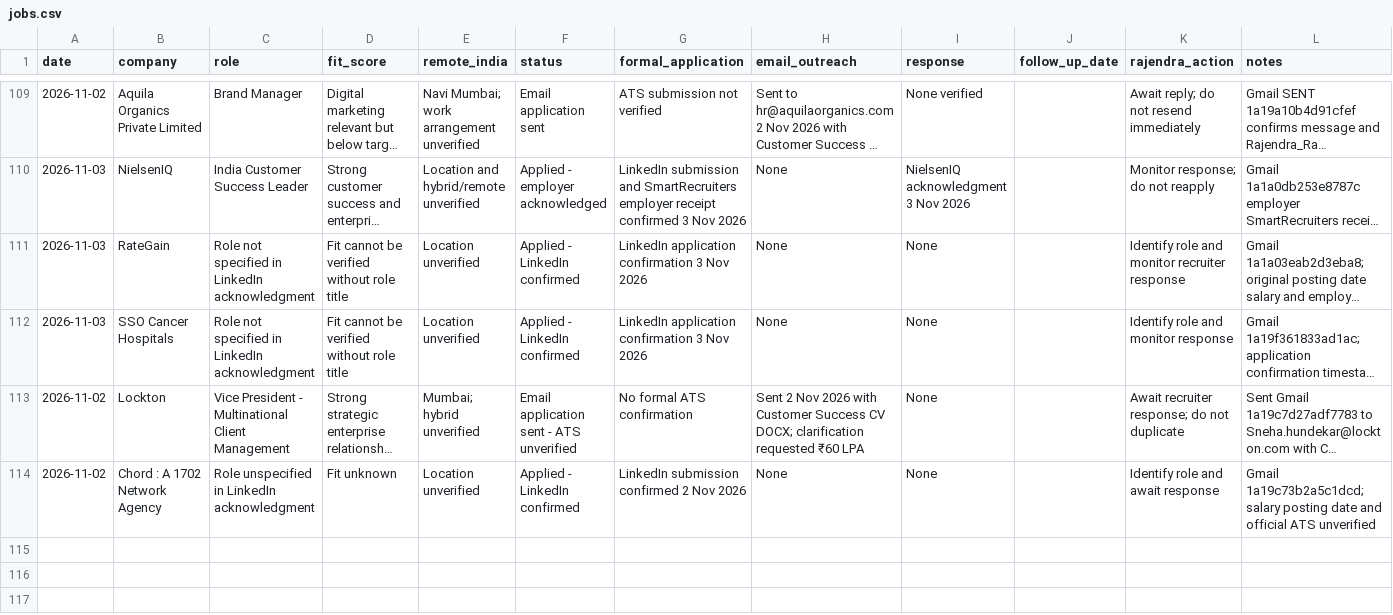
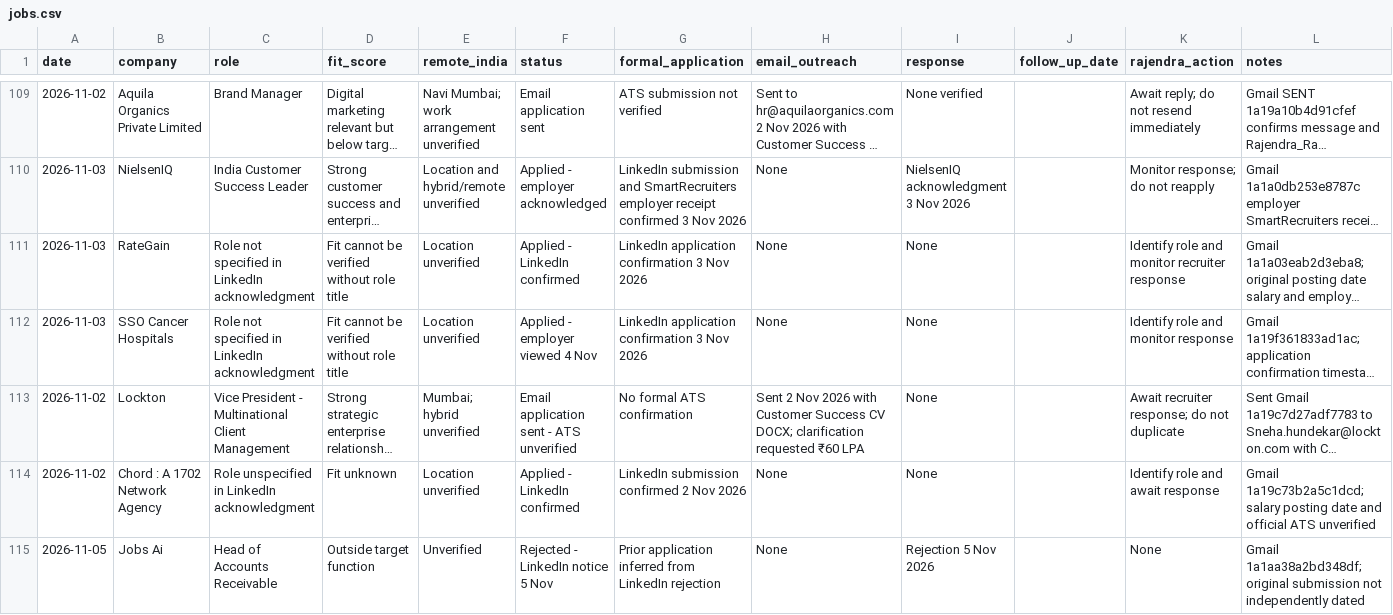
Before and after one commit to rraorajendra-2026/job-search-dashboard, a CSV file: data/jobs.csv, drawn as a sheet; only a part is shown, gaps mark what is left out; long unchanged cells end in …; rows hold the shown columns only; the diff covers the shown part only; the diff names each change by its address in the sheet, - before the commit and + after, or states it on an @@ line.

Commit message:
Reconcile Nov 4-5 application rejections, CACTUS closure and SSO view

```diff
--- a/data/jobs.csv
+++ b/data/jobs.csv
-F112 (status): Applied - LinkedIn confirmed
+F112 (status): Applied - employer viewed 4 Nov
+row 115: 2026-11-05 | Jobs Ai | Head of Accounts Receivable | Outside target function | Unverified | Rejected - LinkedIn notice 5 Nov | Prior application inferred from LinkedIn rejection | None | Rejection 5 Nov 2026 |  | None | Gmail 1a1aa38a2bd348df; original submission not independently dated
```
Also changed, not shown: 3 added rows and 4 edited cells elsewhere in this file.
